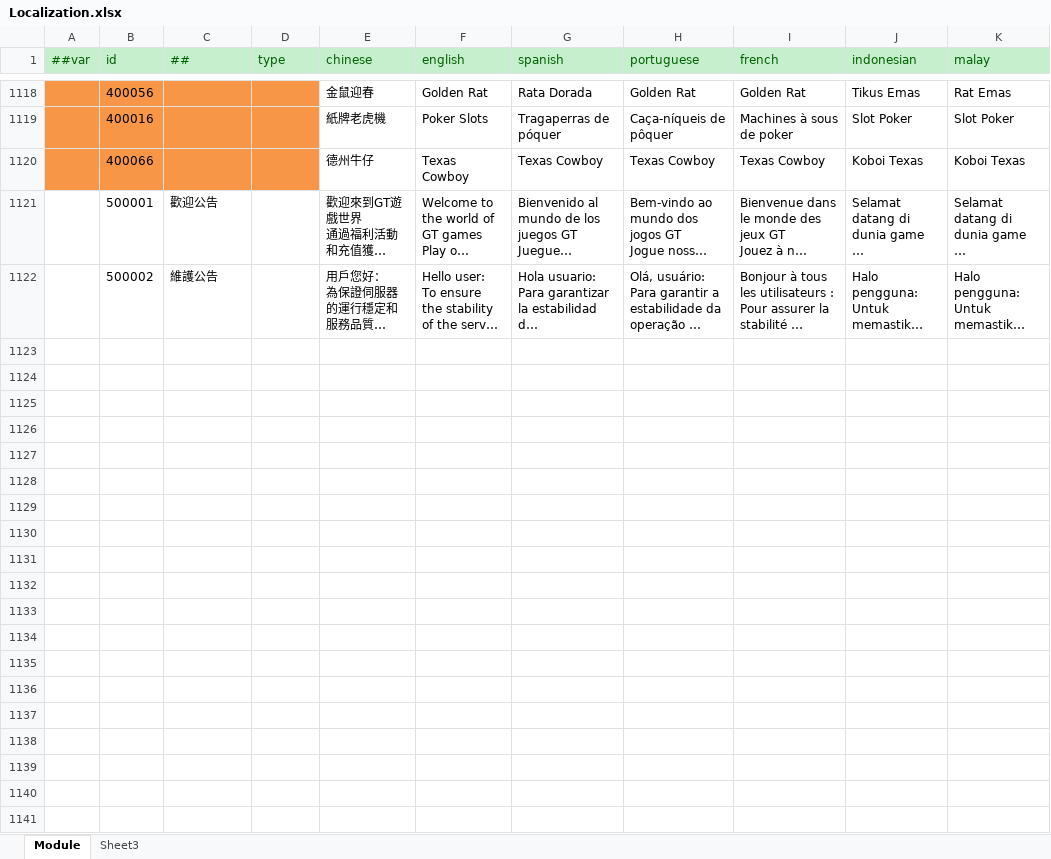
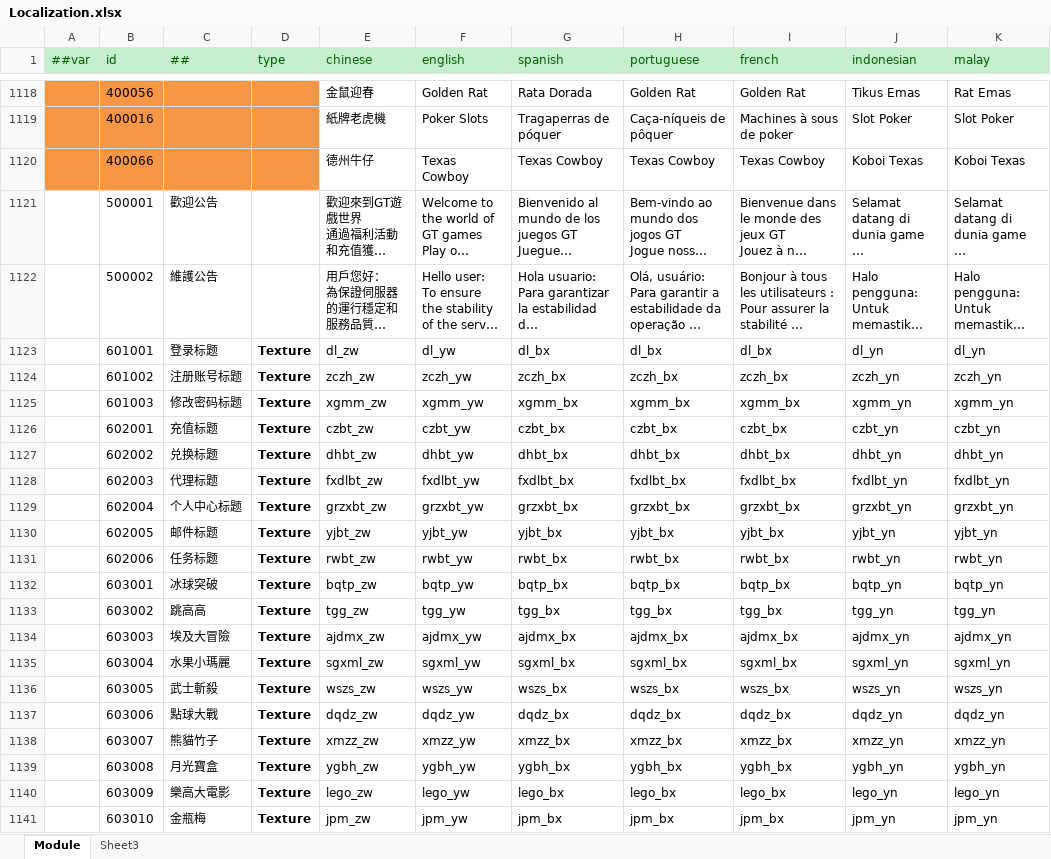
Before and after one commit to lyqilo/ClientConfig, an Excel workbook: LubanConfig/Datas/Localization.xlsx, sheet Module, drawn as a sheet; only a part is shown, gaps mark what is left out; long unchanged cells end in …; values as stored, in another font and other column widths than the file's, no borders; the diff covers the shown part only; the diff names each change by its address in the sheet, - before the commit and + after, or states it on an @@ line.

```diff
--- a/LubanConfig/Datas/Localization.xlsx (sheet Module)
+++ b/LubanConfig/Datas/Localization.xlsx (sheet Module)
+row 1123:  | 601001 | 登录标题 | Texture | dl_zw | dl_yw | dl_bx | dl_bx | dl_bx | dl_yn | dl_yn
+row 1124:  | 601002 | 注册账号标题 | Texture | zczh_zw | zczh_yw | zczh_bx | zczh_bx | zczh_bx | zczh_yn | zczh_yn
+row 1125:  | 601003 | 修改密码标题 | Texture | xgmm_zw | xgmm_yw | xgmm_bx | xgmm_bx | xgmm_bx | xgmm_yn | xgmm_yn
+row 1126:  | 602001 | 充值标题 | Texture | czbt_zw | czbt_yw | czbt_bx | czbt_bx | czbt_bx | czbt_yn | czbt_yn
+row 1127:  | 602002 | 兑换标题 | Texture | dhbt_zw | dhbt_yw | dhbt_bx | dhbt_bx | dhbt_bx | dhbt_yn | dhbt_yn
+row 1128:  | 602003 | 代理标题 | Texture | fxdlbt_zw | fxdlbt_yw | fxdlbt_bx | fxdlbt_bx | fxdlbt_bx | fxdlbt_yn | fxdlbt_yn
+row 1129:  | 602004 | 个人中心标题 | Texture | grzxbt_zw | grzxbt_yw | grzxbt_bx | grzxbt_bx | grzxbt_bx | grzxbt_yn | grzxbt_yn
+row 1130:  | 602005 | 邮件标题 | Texture | yjbt_zw | yjbt_yw | yjbt_bx | yjbt_bx | yjbt_bx | yjbt_yn | yjbt_yn
+row 1131:  | 602006 | 任务标题 | Texture | rwbt_zw | rwbt_yw | rwbt_bx | rwbt_bx | rwbt_bx | rwbt_yn | rwbt_yn
+row 1132:  | 603001 | 冰球突破 | Texture | bqtp_zw | bqtp_yw | bqtp_bx | bqtp_bx | bqtp_bx | bqtp_yn | bqtp_yn
+row 1133:  | 603002 | 跳高高 | Texture | tgg_zw | tgg_yw | tgg_bx | tgg_bx | tgg_bx | tgg_yn | tgg_yn
+row 1134:  | 603003 | 埃及大冒險 | Texture | ajdmx_zw | ajdmx_yw | ajdmx_bx | ajdmx_bx | ajdmx_bx | ajdmx_yn | ajdmx_yn
+row 1135:  | 603004 | 水果小瑪麗 | Texture | sgxml_zw | sgxml_yw | sgxml_bx | sgxml_bx | sgxml_bx | sgxml_yn | sgxml_yn
+row 1136:  | 603005 | 武士斬殺 | Texture | wszs_zw | wszs_yw | wszs_bx | wszs_bx | wszs_bx | wszs_yn | wszs_yn
+row 1137:  | 603006 | 點球大戰 | Texture | dqdz_zw | dqdz_yw | dqdz_bx | dqdz_bx | dqdz_bx | dqdz_yn | dqdz_yn
+row 1138:  | 603007 | 熊貓竹子 | Texture | xmzz_zw | xmzz_yw | xmzz_bx | xmzz_bx | xmzz_bx | xmzz_yn | xmzz_yn
+row 1139:  | 603008 | 月光寶盒 | Texture | ygbh_zw | ygbh_yw | ygbh_bx | ygbh_bx | ygbh_bx | ygbh_yn | ygbh_yn
+row 1140:  | 603009 | 樂高大電影 | Texture | lego_zw | lego_yw | lego_bx | lego_bx | lego_bx | lego_yn | lego_yn
+row 1141:  | 603010 | 金瓶梅 | Texture | jpm_zw | jpm_yw | jpm_bx | jpm_bx | jpm_bx | jpm_yn | jpm_yn
```
Also changed, not shown: 41 added rows elsewhere in this sheet, 2 other files.
